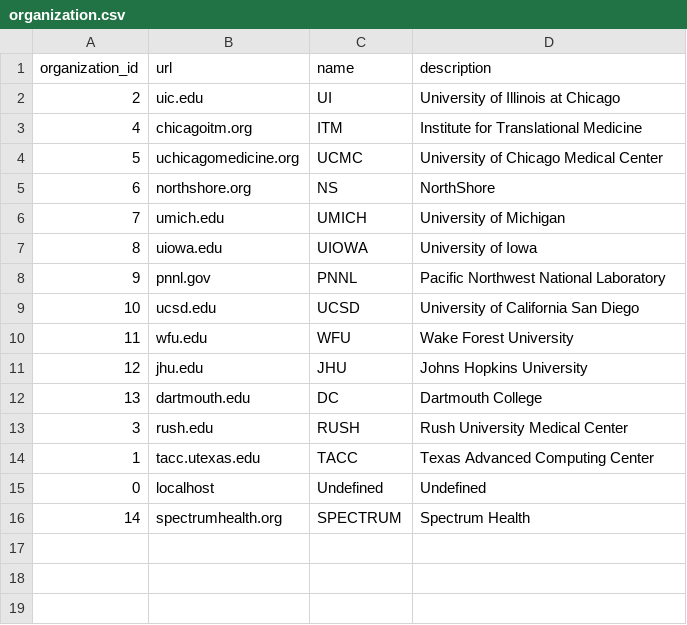
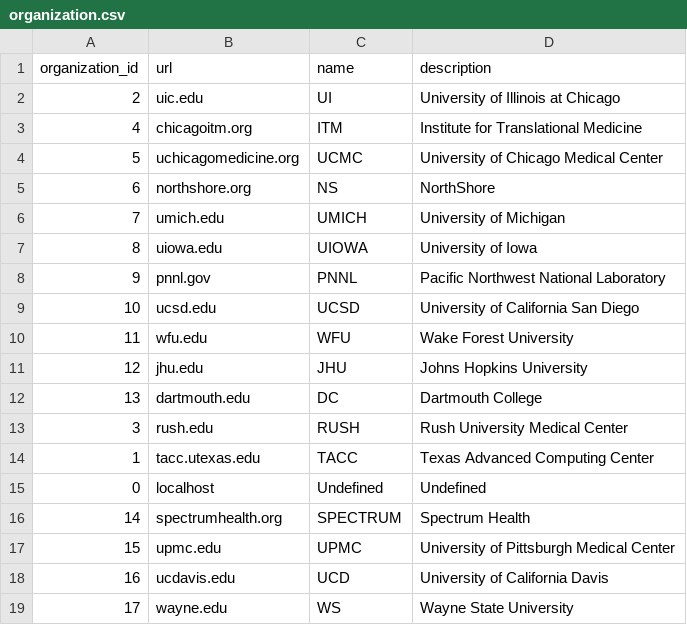
Before and after one commit to a2cps/python-vbr, a CSV file: src/scripts/data/organization.csv, drawn as a sheet; the diff names each change by its address in the sheet, - before the commit and + after, or states it on an @@ line.

```diff
--- a/src/scripts/data/organization.csv
+++ b/src/scripts/data/organization.csv
+row 17: 15 | upmc.edu | UPMC | University of Pittsburgh Medical Center
+row 18: 16 | ucdavis.edu | UCD | University of California Davis
+row 19: 17 | wayne.edu | WS | Wayne State University
```
Also changed, not shown: src/scripts/data/location.csv.
